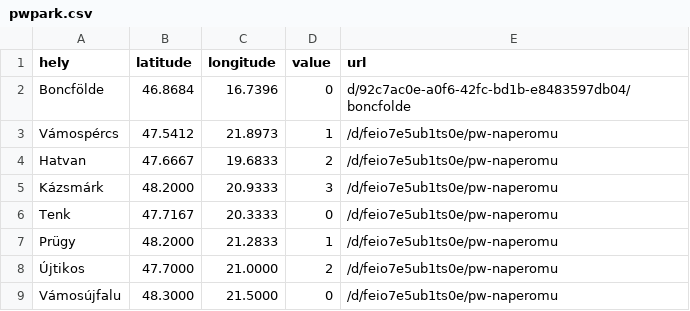
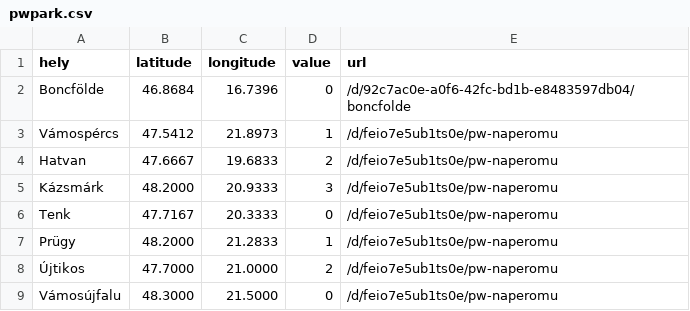
Before and after one commit to PeppeMancini/testrepo, a CSV file: pwpark.csv, drawn as a sheet; only a part is shown.

Commit message:
Update pwpark.csv

```diff
--- a/pwpark.csv
+++ b/pwpark.csv
@@ -1,3 +1,3 @@
 "hely","latitude","longitude","value","url"
-Boncfölde,46.8684, 16.7396,0,d/92c7ac0e-a0f6-42fc-bd1b-e8483597db04/boncfolde
+Boncfölde,46.8684, 16.7396,0,/d/92c7ac0e-a0f6-42fc-bd1b-e8483597db04/boncfolde
 Vámospércs,47.5412,21.8973,1,/d/feio7e5ub1ts0e/pw-naperomu
```
